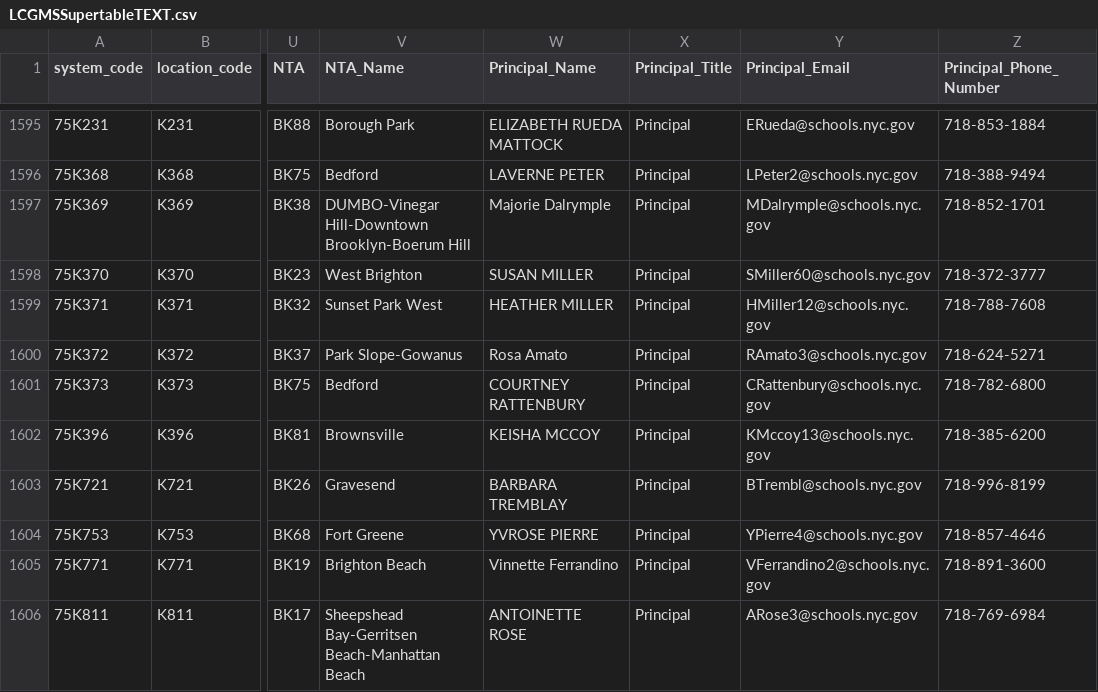
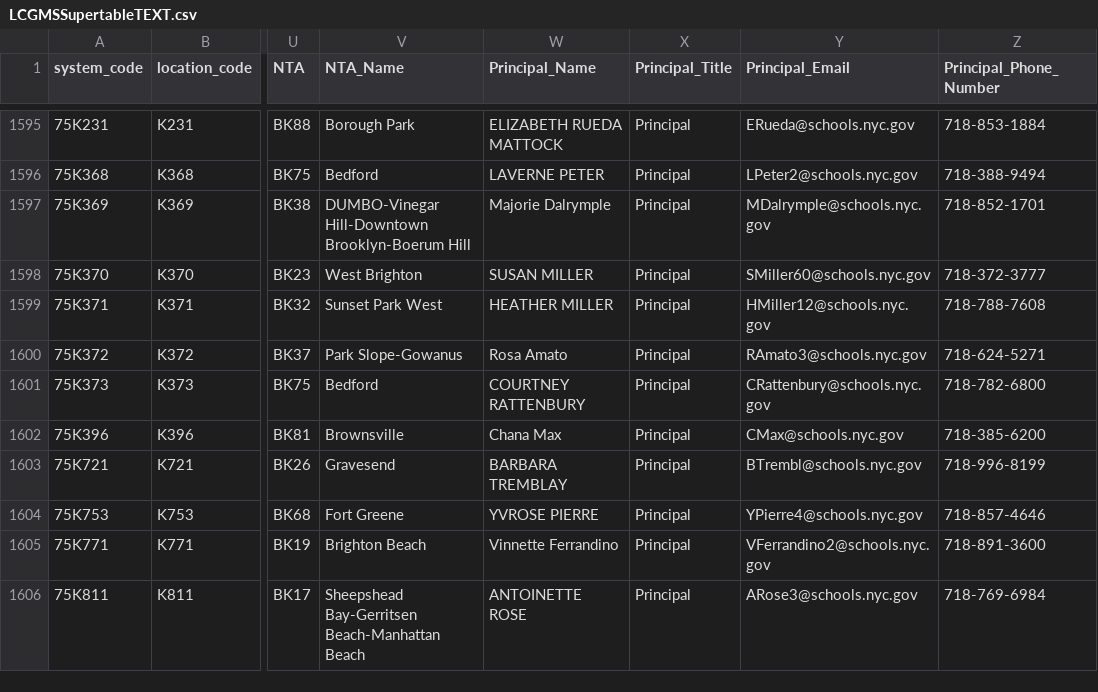
Before and after one commit to dsimoes-doe/LCGMS, a CSV file: LCGMSSupertableTEXT.csv, drawn as a sheet; only a part is shown, gaps mark what is left out; the diff covers the shown part only; the diff names each change by its address in the sheet, - before the commit and + after, or states it on an @@ line.

Commit message:
Update LCGMSSupertableTEXT.csv

```diff
--- a/LCGMSSupertableTEXT.csv
+++ b/LCGMSSupertableTEXT.csv
-W1602 (Principal_Name): KEISHA MCCOY
+W1602 (Principal_Name): Chana Max
-Y1602 (Principal_Email): KMccoy13@schools.nyc.gov
+Y1602 (Principal_Email): CMax@schools.nyc.gov
```
Also changed, not shown: 37 edited cells elsewhere in this file.
